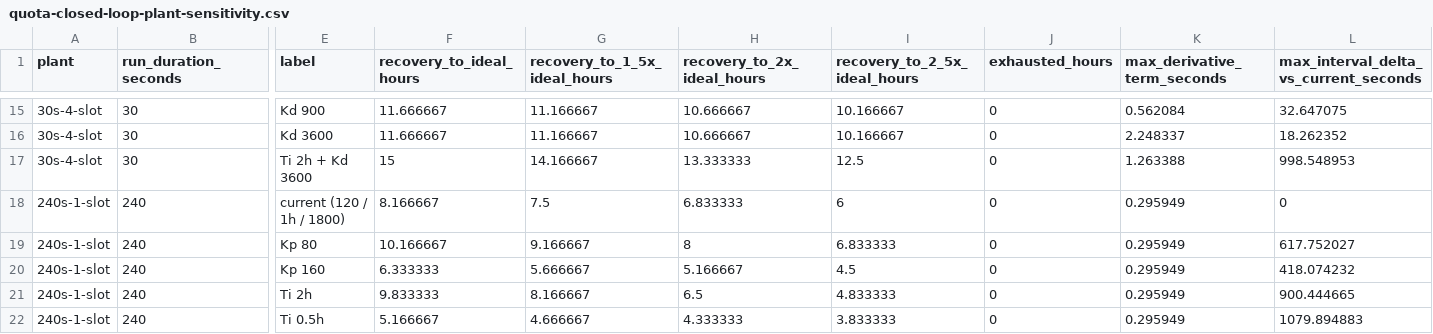
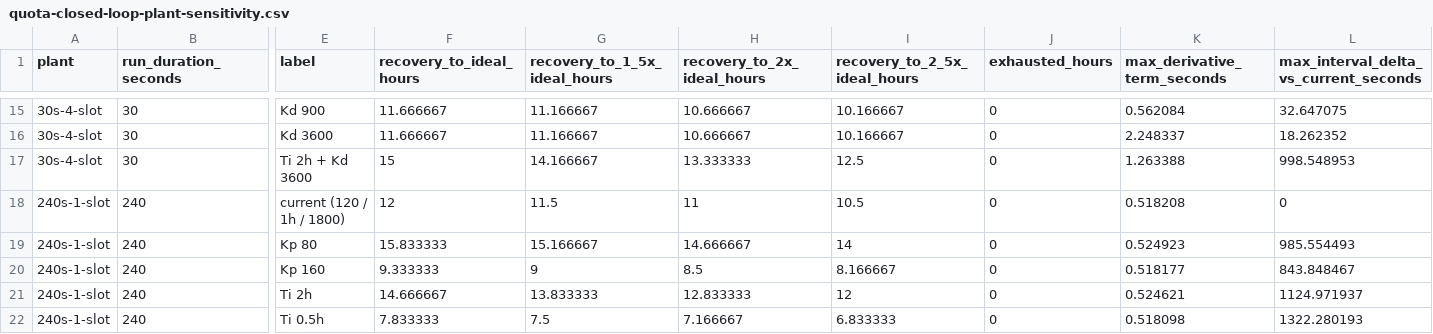
Before and after one commit to MEK-Org/rusa, a CSV file: research/generated/quota-closed-loop-plant-sensitivity.csv, drawn as a sheet; only a part is shown, gaps mark what is left out; the diff covers the shown part only; the diff names each change by its address in the sheet, - before the commit and + after, or states it on an @@ line.

Commit message:
research: align #291 simulator queues

```diff
--- a/research/generated/quota-closed-loop-plant-sensitivity.csv
+++ b/research/generated/quota-closed-loop-plant-sensitivity.csv
-F18 (recovery_to_ideal_hours): 8.166667
+F18 (recovery_to_ideal_hours): 12
-G18 (recovery_to_1_5x_ideal_hours): 7.5
+G18 (recovery_to_1_5x_ideal_hours): 11.5
-H18 (recovery_to_2x_ideal_hours): 6.833333
+H18 (recovery_to_2x_ideal_hours): 11
-I18 (recovery_to_2_5x_ideal_hours): 6
+I18 (recovery_to_2_5x_ideal_hours): 10.5
-K18 (max_derivative_term_seconds): 0.295949
+K18 (max_derivative_term_seconds): 0.518208
-F19 (recovery_to_ideal_hours): 10.166667
+F19 (recovery_to_ideal_hours): 15.833333
-G19 (recovery_to_1_5x_ideal_hours): 9.166667
+G19 (recovery_to_1_5x_ideal_hours): 15.166667
-H19 (recovery_to_2x_ideal_hours): 8
+H19 (recovery_to_2x_ideal_hours): 14.666667
-I19 (recovery_to_2_5x_ideal_hours): 6.833333
+I19 (recovery_to_2_5x_ideal_hours): 14
-K19 (max_derivative_term_seconds): 0.295949
+K19 (max_derivative_term_seconds): 0.524923
-L19: 617.752027
+L19: 985.554493
-F20 (recovery_to_ideal_hours): 6.333333
+F20 (recovery_to_ideal_hours): 9.333333
-G20 (recovery_to_1_5x_ideal_hours): 5.666667
+G20 (recovery_to_1_5x_ideal_hours): 9
-H20 (recovery_to_2x_ideal_hours): 5.166667
+H20 (recovery_to_2x_ideal_hours): 8.5
-I20 (recovery_to_2_5x_ideal_hours): 4.5
+I20 (recovery_to_2_5x_ideal_hours): 8.166667
-K20 (max_derivative_term_seconds): 0.295949
+K20 (max_derivative_term_seconds): 0.518177
-L20: 418.074232
+L20: 843.848467
-F21 (recovery_to_ideal_hours): 9.833333
+F21 (recovery_to_ideal_hours): 14.666667
-G21 (recovery_to_1_5x_ideal_hours): 8.166667
+G21 (recovery_to_1_5x_ideal_hours): 13.833333
-H21 (recovery_to_2x_ideal_hours): 6.5
+H21 (recovery_to_2x_ideal_hours): 12.833333
-I21 (recovery_to_2_5x_ideal_hours): 4.833333
+I21 (recovery_to_2_5x_ideal_hours): 12
-K21 (max_derivative_term_seconds): 0.295949
+K21 (max_derivative_term_seconds): 0.524621
-L21: 900.444665
+L21: 1124.971937
-F22 (recovery_to_ideal_hours): 5.166667
+F22 (recovery_to_ideal_hours): 7.833333
-G22 (recovery_to_1_5x_ideal_hours): 4.666667
+G22 (recovery_to_1_5x_ideal_hours): 7.5
-H22 (recovery_to_2x_ideal_hours): 4.333333
+H22 (recovery_to_2x_ideal_hours): 7.166667
-I22 (recovery_to_2_5x_ideal_hours): 3.833333
+I22 (recovery_to_2_5x_ideal_hours): 6.833333
-K22 (max_derivative_term_seconds): 0.295949
+K22 (max_derivative_term_seconds): 0.518098
-L22: 1079.894883
+L22: 1322.280193
```
Also changed, not shown: 168 edited cells elsewhere in this file, research/generated/quota-closed-loop-robustness.csv, research/generated/quota-closed-loop-summary.csv, 10 other files.
